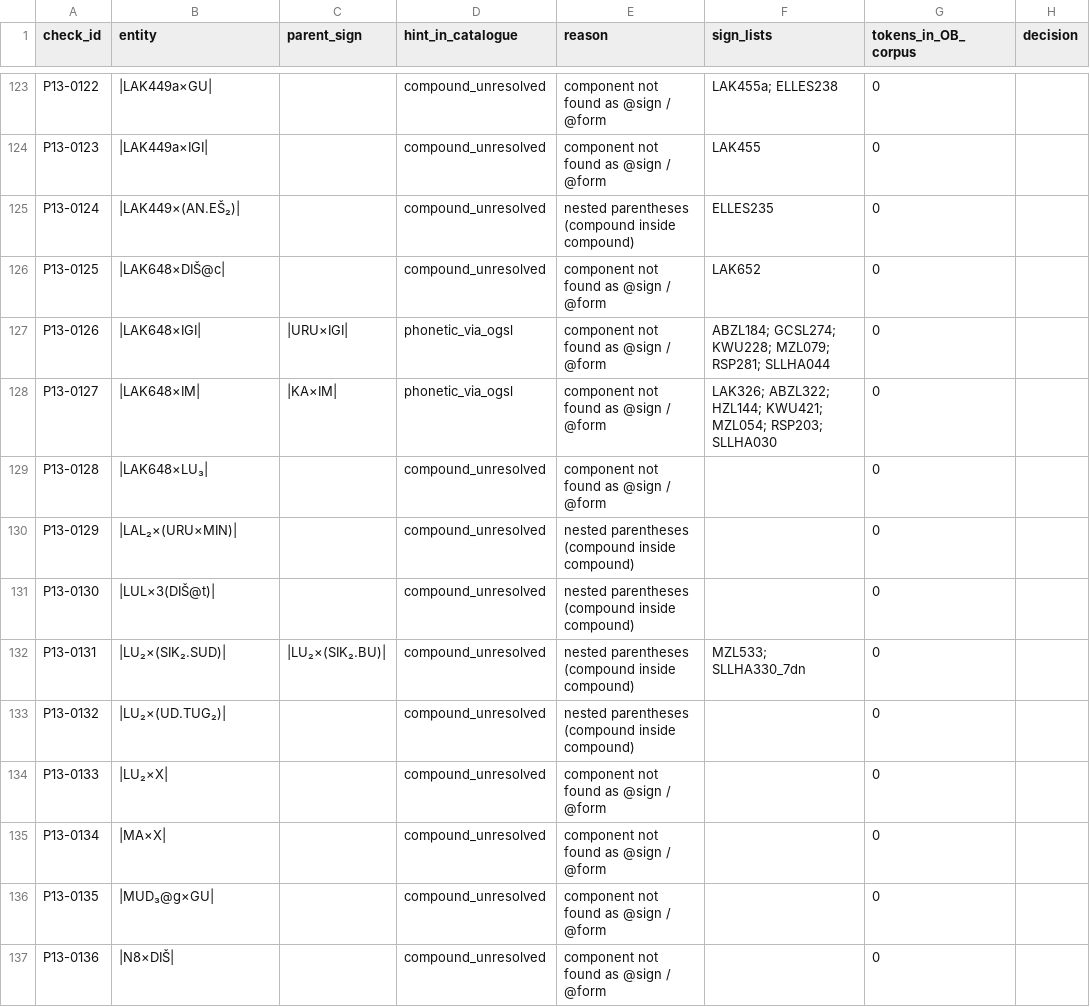
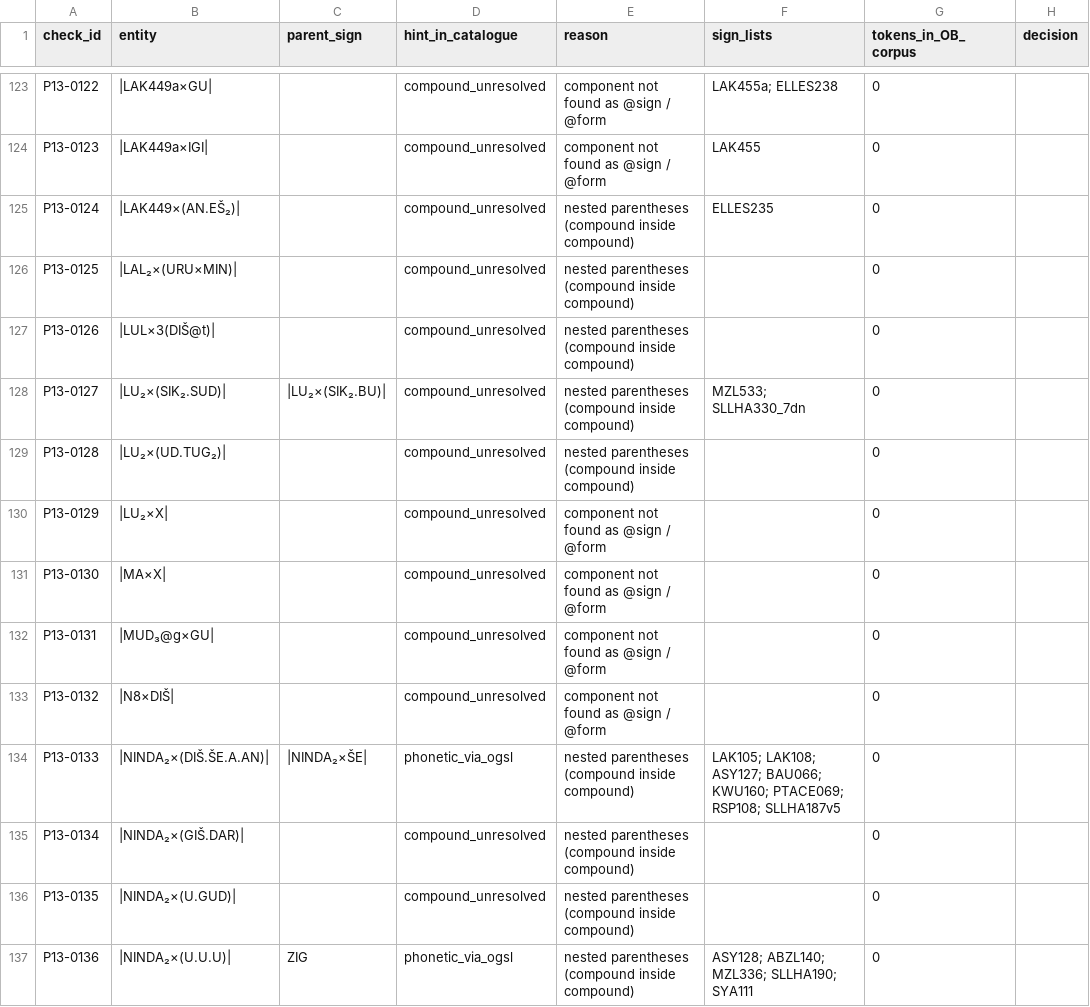
Before and after one commit to AimBtlv/research-thesis, a CSV file: 2-dataset/manual_check_v2_package/P13_compound_unresolved.csv, drawn as a sheet; only a part is shown, gaps mark what is left out; the diff covers the shown part only; the diff names each change by its address in the sheet, - before the commit and + after, or states it on an @@ line.

```diff
--- a/2-dataset/manual_check_v2_package/P13_compound_unresolved.csv
+++ b/2-dataset/manual_check_v2_package/P13_compound_unresolved.csv
-B126 (entity): |LAK648×DIŠ@c|
+B126 (entity): |LAL₂×(URU×MIN)|
-E126:E129 (reason): component not found as @sign / @form
+E126:E129 (reason): nested parentheses (compound inside compound)
-F126 (sign_lists): LAK652
+F126 (sign_lists): (empty)
-B127 (entity): |LAK648×IGI|
+B127 (entity): |LUL×3(DIŠ@t)|
-C127 (parent_sign): |URU×IGI|
+C127 (parent_sign): (empty)
-D127:D128 (hint_in_catalogue): phonetic_via_ogsl
+D127:D128 (hint_in_catalogue): compound_unresolved
-F127 (sign_lists): ABZL184; GCSL274; KWU228; MZL079; RSP281; SLLHA044
+F127 (sign_lists): (empty)
-B128 (entity): |LAK648×IM|
+B128 (entity): |LU₂×(SIK₂.SUD)|
-C128 (parent_sign): |KA×IM|
+C128 (parent_sign): |LU₂×(SIK₂.BU)|
-F128 (sign_lists): LAK326; ABZL322; HZL144; KWU421; MZL054; RSP203; SLLHA030
+F128 (sign_lists): MZL533; SLLHA330_7dn
-B129 (entity): |LAK648×LU₃|
+B129 (entity): |LU₂×(UD.TUG₂)|
-B130 (entity): |LAL₂×(URU×MIN)|
+B130 (entity): |LU₂×X|
-E130:E133 (reason): nested parentheses (compound inside compound)
+E130:E133 (reason): component not found as @sign / @form
-B131 (entity): |LUL×3(DIŠ@t)|
+B131 (entity): |MA×X|
-B132 (entity): |LU₂×(SIK₂.SUD)|
+B132 (entity): |MUD₃@g×GU|
-C132 (parent_sign): |LU₂×(SIK₂.BU)|
+C132 (parent_sign): (empty)
-F132 (sign_lists): MZL533; SLLHA330_7dn
+F132 (sign_lists): (empty)
-B133 (entity): |LU₂×(UD.TUG₂)|
+B133 (entity): |N8×DIŠ|
-B134 (entity): |LU₂×X|
+B134 (entity): |NINDA₂×(DIŠ.ŠE.A.AN)|
-C134 (parent_sign): (empty)
+C134 (parent_sign): |NINDA₂×ŠE|
-D134 (hint_in_catalogue): compound_unresolved
+D134 (hint_in_catalogue): phonetic_via_ogsl
-E134:E137 (reason): component not found as @sign / @form
+E134:E137 (reason): nested parentheses (compound inside compound)
-F134 (sign_lists): (empty)
+F134 (sign_lists): LAK105; LAK108; ASY127; BAU066; KWU160; PTACE069; RSP108; SLLHA187v5
-B135 (entity): |MA×X|
+B135 (entity): |NINDA₂×(GIŠ.DAR)|
-B136 (entity): |MUD₃@g×GU|
+B136 (entity): |NINDA₂×(U.GUD)|
-B137 (entity): |N8×DIŠ|
+B137 (entity): |NINDA₂×(U.U.U)|
-C137 (parent_sign): (empty)
+C137 (parent_sign): ZIG
-D137 (hint_in_catalogue): compound_unresolved
+D137 (hint_in_catalogue): phonetic_via_ogsl
-F137 (sign_lists): (empty)
+F137 (sign_lists): ASY128; ABZL140; MZL336; SLLHA190; SYA111
```
Also changed, not shown: 4 removed rows and 132 edited cells elsewhere in this file, 2-dataset/manual_check_v2_package/P03_no_attested_reading.csv, 2-dataset/manual_check_v2_package/P06_duplicated_components.csv, 13 other files.
